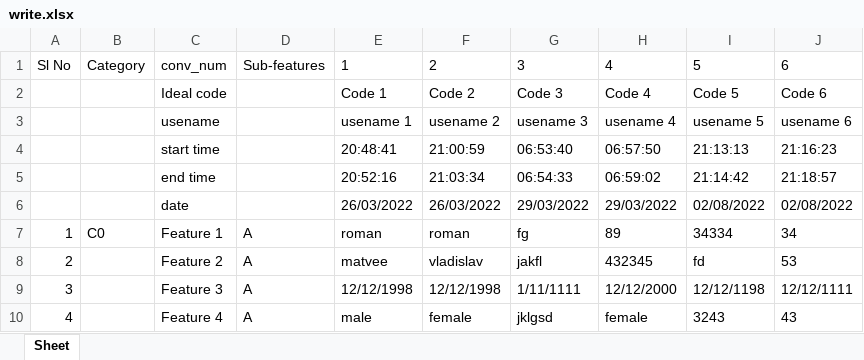
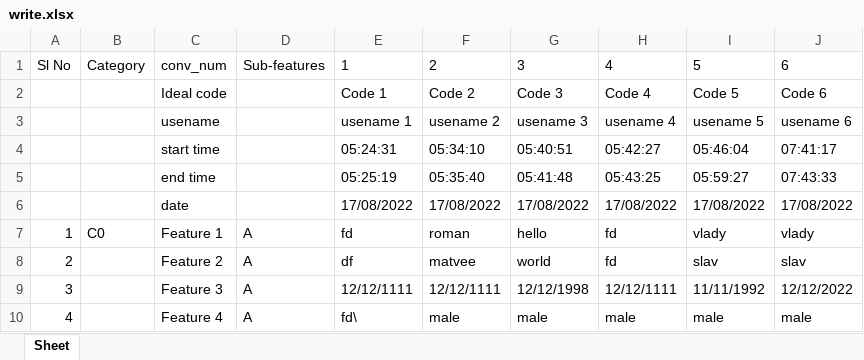
Before and after one commit to Say0618/Django_ChatBot, an Excel workbook: media/write_sheets/write.xlsx, sheet Sheet, drawn as a sheet; only a part is shown; values as stored, in another font and other column widths than the file's, no borders; removed rows and columns are numbered as before the commit, all else as after; the diff covers the shown part only; the diff names each change by its address in the sheet, - before the commit and + after, or states it on an @@ line.

```diff
--- a/media/write_sheets/write.xlsx (sheet Sheet)
+++ b/media/write_sheets/write.xlsx (sheet Sheet)
-row 4:  |  | start time |  | 20:48:41 | 21:00:59 | 06:53:40 | 06:57:50 | 21:13:13 | 21:16:23
-row 5:  |  | end time |  | 20:52:16 | 21:03:34 | 06:54:33 | 06:59:02 | 21:14:42 | 21:18:57
-row 6:  |  | date |  | 26/03/2022 | 26/03/2022 | 29/03/2022 | 29/03/2022 | 02/08/2022 | 02/08/2022
+row 4:  |  | start time |  | 05:24:31 | 05:34:10 | 05:40:51 | 05:42:27 | 05:46:04 | 07:41:17
+row 5:  |  | end time |  | 05:25:19 | 05:35:40 | 05:41:48 | 05:43:25 | 05:59:27 | 07:43:33
+row 6:  |  | date |  | 17/08/2022 | 17/08/2022 | 17/08/2022 | 17/08/2022 | 17/08/2022 | 17/08/2022
-E7: roman
+E7: fd
-G7: fg
+G7: hello
-H7: 89
+H7: fd
-I7: 34334
+I7: vlady
-J7: 34
+J7: vlady
-E8: matvee
+E8: df
-F8: vladislav
+F8: matvee
-G8: jakfl
+G8: world
-H8: 432345
+H8: fd
-I8: fd
+I8: slav
-J8: 53
+J8: slav
-E9: 12/12/1998
+E9: 12/12/1111
-F9: 12/12/1998
+F9: 12/12/1111
-G9: 1/11/1111
+G9: 12/12/1998
-H9: 12/12/2000
+H9: 12/12/1111
-I9: 12/12/1198
+I9: 11/11/1992
-J9: 12/12/1111
+J9: 12/12/2022
-E10: male
+E10: fd\
-F10: female
+F10: male
-G10: jklgsd
+G10: male
-H10: female
+H10: male
-I10: 3243
+I10: male
-J10: 43
+J10: male
```
Also changed, not shown: 165 edited cells elsewhere in this sheet, media/aa_outputs/aaOutputSheet.xlsx, 4 other files.
